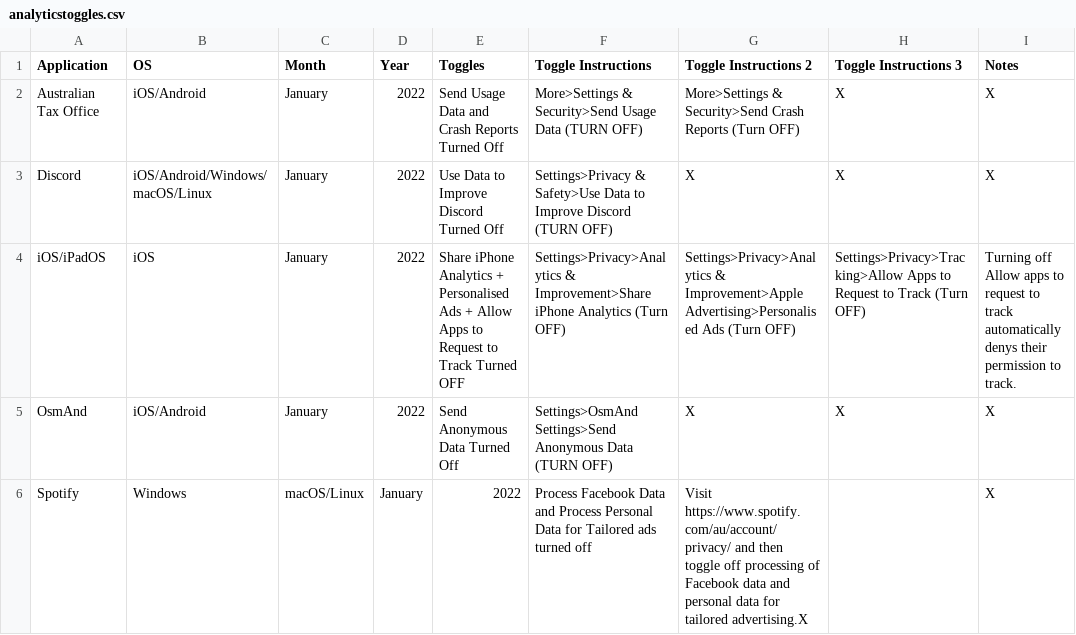
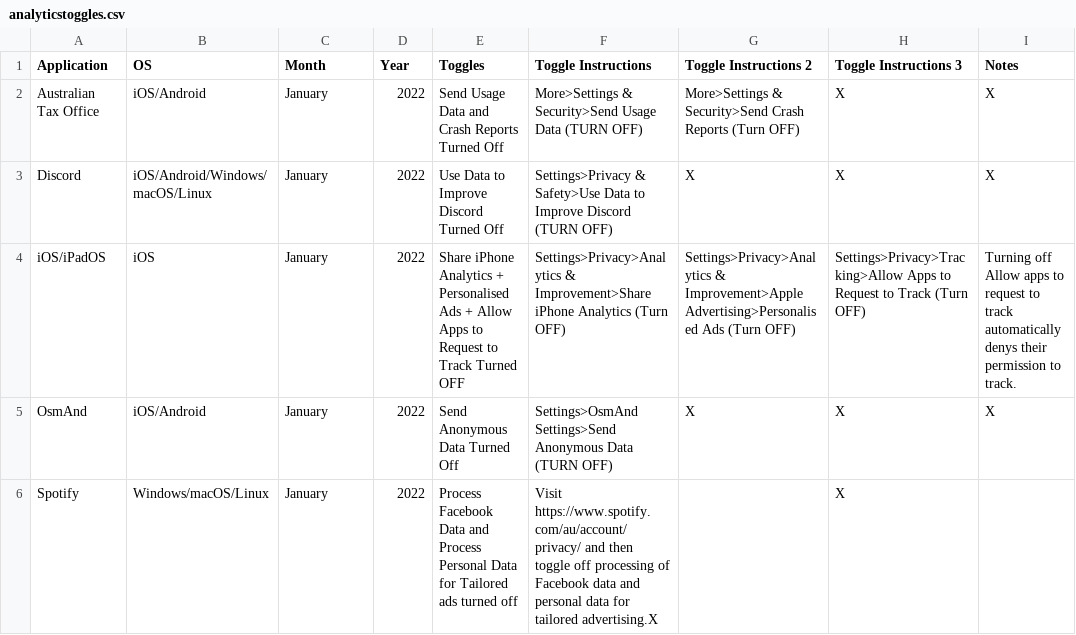
Before and after one commit to TomDotCom4/analyticstoggling, a CSV file: analyticstoggles.csv, drawn as a sheet.

Commit message:
Update analyticstoggles.csv

```diff
--- a/analyticstoggles.csv
+++ b/analyticstoggles.csv
@@ -5,2 +5,2 @@ iOS/iPadOS,iOS,January,2022,Share iPhone Analytics + Personalised Ads + Allow Ap
 OsmAnd,iOS/Android,January,2022,Send Anonymous Data Turned Off,Settings>OsmAnd Settings>Send Anonymous Data (TURN OFF),X,X,X
-Spotify,Windows,macOS/Linux,January,2022,Process Facebook Data and Process Personal Data for Tailored ads turned off,Visit https://www.spotify.com/au/account/privacy/ and then toggle off processing of Facebook data and personal data for tailored advertising.X,,X
+Spotify,Windows/macOS/Linux,January,2022,Process Facebook Data and Process Personal Data for Tailored ads turned off,Visit https://www.spotify.com/au/account/privacy/ and then toggle off processing of Facebook data and personal data for tailored advertising.X,,X
```
